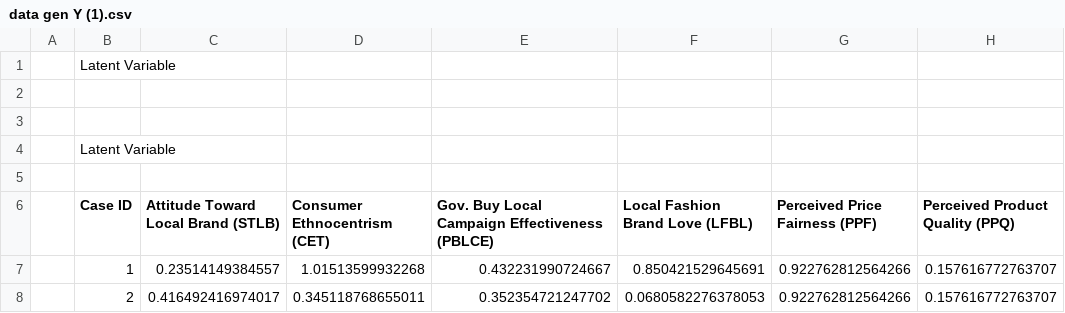
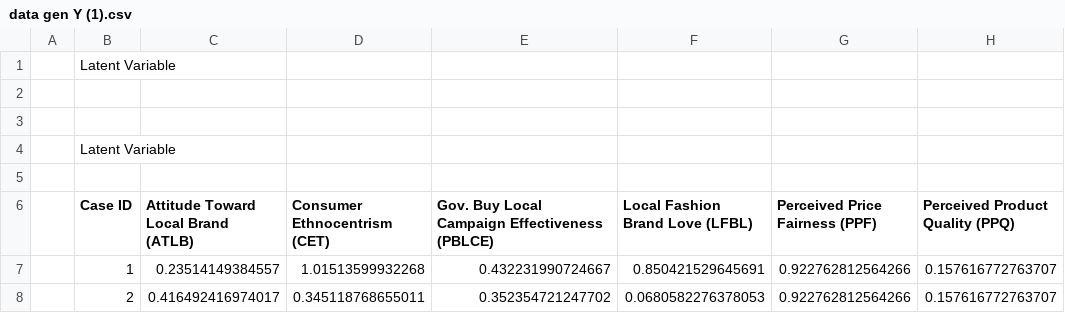
Before and after one commit to hqq24/project, a CSV file: data gen Y (1).csv, drawn as a sheet; only a part is shown.

Commit message:
Update data gen Y (1).csv

```diff
--- a/data gen Y (1).csv
+++ b/data gen Y (1).csv
@@ -5,3 +5,3 @@
 ,,,,,,,
-,Case ID,Attitude Toward Local Brand (STLB),Consumer Ethnocentrism (CET),Gov. Buy Local Campaign Effectiveness (PBLCE),Local Fashion Brand Love (LFBL),Perceived Price Fairness (PPF),Perceived Product Quality (PPQ)
+,Case ID,Attitude Toward Local Brand (ATLB),Consumer Ethnocentrism (CET),Gov. Buy Local Campaign Effectiveness (PBLCE),Local Fashion Brand Love (LFBL),Perceived Price Fairness (PPF),Perceived Product Quality (PPQ)
 ,1,0.23514149384557,1.01513599932268,0.432231990724667,0.850421529645691,0.922762812564266,0.157616772763707
```
